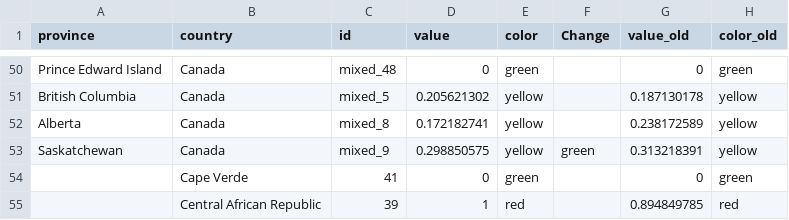
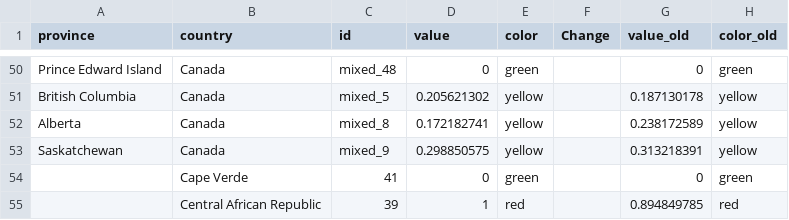
Before and after one commit to obuchel/COVID-19_map, a CSV file: classification_ids2.csv, drawn as a sheet; only a part is shown, gaps mark what is left out.

```diff
--- a/classification_ids2.csv
+++ b/classification_ids2.csv
@@ -52,3 +52,3 @@ British Columbia,Canada,mixed_5,0.205621302,yellow,,0.187130178,yellow
 Alberta,Canada,mixed_8,0.172182741,yellow,,0.238172589,yellow
-Saskatchewan,Canada,mixed_9,0.298850575,yellow,green,0.313218391,yellow
+Saskatchewan,Canada,mixed_9,0.298850575,yellow,,0.313218391,yellow
 ,Cape Verde,41,0,green,,0,green
```
Also changed, not shown: 1 other file.
